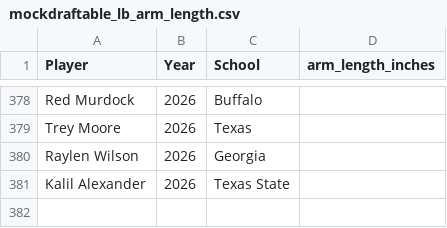
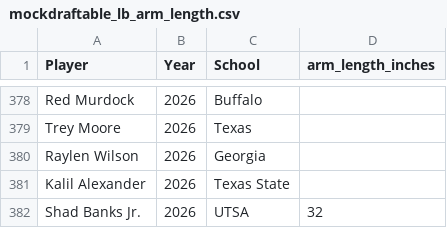
Before and after one commit to greynathan/2026_NFL_Draft, a CSV file: data/raw/mockdraftable_lb_arm_length.csv, drawn as a sheet; only a part is shown, gaps mark what is left out.

```diff
--- a/data/raw/mockdraftable_lb_arm_length.csv
+++ b/data/raw/mockdraftable_lb_arm_length.csv
@@ -381 +381,2 @@ Raylen Wilson,2026,Georgia,
 Kalil Alexander,2026,Texas State,
+Shad Banks Jr.,2026,UTSA,32
```
Also changed, not shown: Edges/edges_drafted_2026.csv, LB/lb_drafted_2026.csv, 45 other files.
